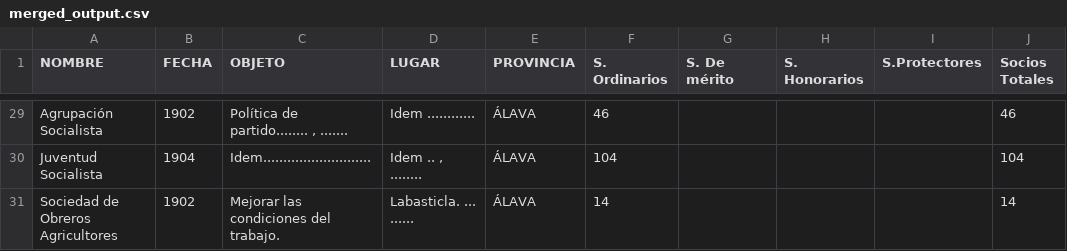
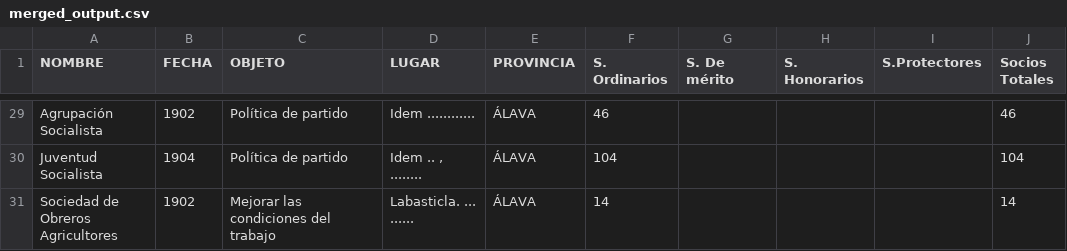
Before and after one commit to Quotropic-96/py_ocr, a CSV file: output/merged_output.csv, drawn as a sheet; only a part is shown, gaps mark what is left out; the diff covers the shown part only; the diff names each change by its address in the sheet, - before the commit and + after, or states it on an @@ line.

Commit message:
WIP. Idem not properly working

```diff
--- a/output/merged_output.csv
+++ b/output/merged_output.csv
-C29 (OBJETO): Política de partido........ , .......
+C29 (OBJETO): Política de partido
-C30 (OBJETO): Idem...........................
+C30 (OBJETO): Política de partido
-C31 (OBJETO): Mejorar las condiciones del trabajo.
+C31 (OBJETO): Mejorar las condiciones del trabajo
```
Also changed, not shown: 26 edited cells elsewhere in this file, input/errors.csv.csv, 1 other file.
